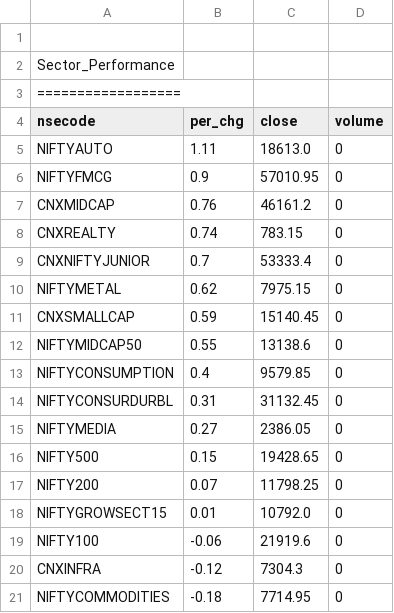
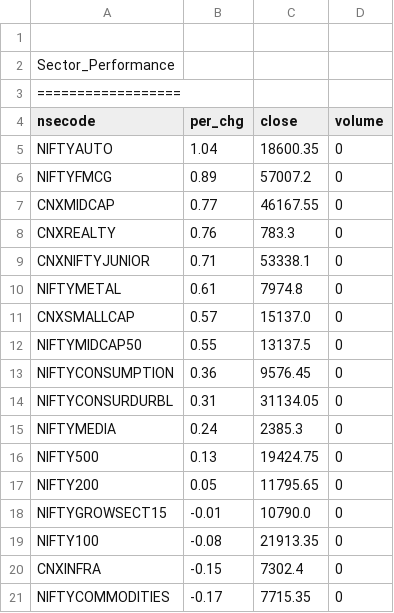
Before and after one commit to satishcse/mkt_updates, a CSV file: Sector_Performance.csv, drawn as a sheet; only a part is shown; the diff covers the shown part only.

```diff
--- a/Sector_Performance.csv
+++ b/Sector_Performance.csv
@@ -4,18 +4,18 @@ Sector_Performance,,,,
 nsecode,per_chg,close,volume
-NIFTYAUTO,1.11,18613.0,0
-NIFTYFMCG,0.9,57010.95,0
-CNXMIDCAP,0.76,46161.2,0
-CNXREALTY,0.74,783.15,0
-CNXNIFTYJUNIOR,0.7,53333.4,0
-NIFTYMETAL,0.62,7975.15,0
-CNXSMALLCAP,0.59,15140.45,0
-NIFTYMIDCAP50,0.55,13138.6,0
-NIFTYCONSUMPTION,0.4,9579.85,0
-NIFTYCONSURDURBL,0.31,31132.45,0
-NIFTYMEDIA,0.27,2386.05,0
-NIFTY500,0.15,19428.65,0
-NIFTY200,0.07,11798.25,0
-NIFTYGROWSECT15,0.01,10792.0,0
-NIFTY100,-0.06,21919.6,0
-CNXINFRA,-0.12,7304.3,0
-NIFTYCOMMODITIES,-0.18,7714.95,0
+NIFTYAUTO,1.04,18600.35,0
+NIFTYFMCG,0.89,57007.2,0
+CNXMIDCAP,0.77,46167.55,0
+CNXREALTY,0.76,783.3,0
+CNXNIFTYJUNIOR,0.71,53338.1,0
+NIFTYMETAL,0.61,7974.8,0
+CNXSMALLCAP,0.57,15137.0,0
+NIFTYMIDCAP50,0.55,13137.5,0
+NIFTYCONSUMPTION,0.36,9576.45,0
+NIFTYCONSURDURBL,0.31,31134.05,0
+NIFTYMEDIA,0.24,2385.3,0
+NIFTY500,0.13,19424.75,0
+NIFTY200,0.05,11795.65,0
+NIFTYGROWSECT15,-0.01,10790.0,0
+NIFTY100,-0.08,21913.35,0
+CNXINFRA,-0.15,7302.4,0
+NIFTYCOMMODITIES,-0.17,7715.35,0
```
Also changed, not shown: 1 added row, 1 removed row and 22 edited cells elsewhere in this file, 5 other files.
